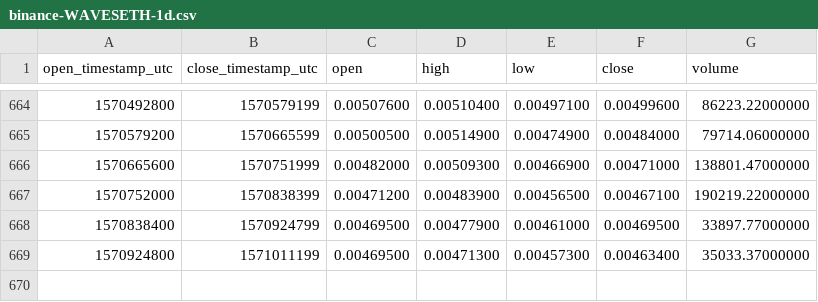
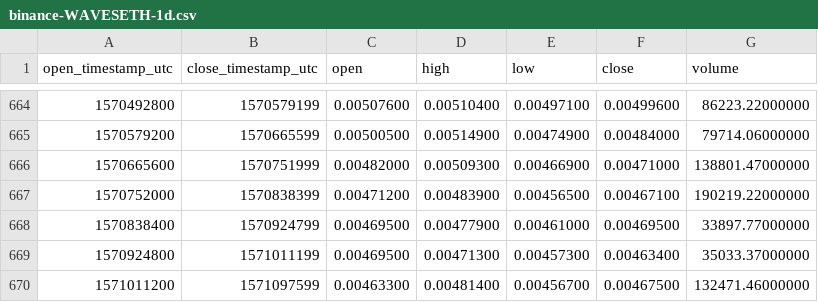
Before and after one commit to cryptobigbro/binance-WAVESETH, a CSV file: binance-WAVESETH-1d.csv, drawn as a sheet; only a part is shown, gaps mark what is left out.

Commit message:
Update OHLCV data.

```diff
--- a/binance-WAVESETH-1d.csv
+++ b/binance-WAVESETH-1d.csv
@@ -669 +669,2 @@ open_timestamp_utc,close_timestamp_utc,open,high,low,close,volume
 1570924800,1571011199,0.00469500,0.00471300,0.00457300,0.00463400,35033.37000000
+1571011200,1571097599,0.00463300,0.00481400,0.00456700,0.00467500,132471.46000000
```
Also changed, not shown: 1 other file.
